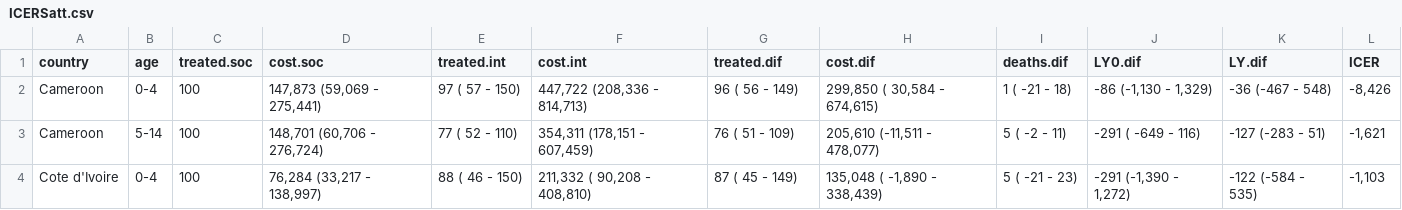
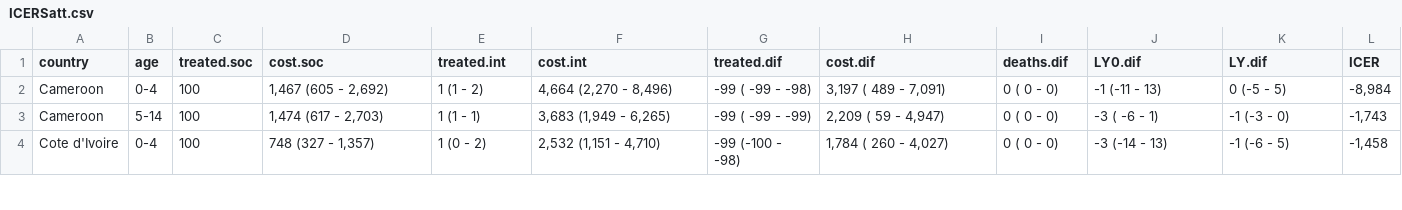
Before and after one commit to petedodd/tippi, a CSV file: model/outdata/ICERSatt.csv, drawn as a sheet; only a part is shown; the diff covers the shown part only.

```diff
--- a/model/outdata/ICERSatt.csv
+++ b/model/outdata/ICERSatt.csv
@@ -1,4 +1,4 @@
 country,age,treated.soc,cost.soc,treated.int,cost.int,treated.dif,cost.dif,deaths.dif,LY0.dif,LY.dif,ICER
-Cameroon,0-4,100,"147,873 (59,069 - 275,441)", 97 ( 57 - 150),"447,722 (208,336 - 814,713)", 96 ( 56 - 149),"299,850 ( 30,584 - 674,615)",  1 ( -21 -  18),"  -86 (-1,130 - 1,329)",  -36 (-467 -   548),"-8,426"
-Cameroon,5-14,100,"148,701 (60,706 - 276,724)", 77 ( 52 - 110),"354,311 (178,151 - 607,459)", 76 ( 51 - 109),"205,610 (-11,511 - 478,077)",  5 (  -2 -  11), -291 (  -649 -   116), -127 (-283 -    51),"-1,621"
-Cote d'Ivoire,0-4,100," 76,284 (33,217 - 138,997)", 88 ( 46 - 150),"211,332 ( 90,208 - 408,810)", 87 ( 45 - 149),"135,048 ( -1,890 - 338,439)",  5 ( -21 -  23)," -291 (-1,390 - 1,272)", -122 (-584 -   535),"-1,103"
+Cameroon,0-4,100,"1,467 (605 - 2,692)",1 (1 - 2),"4,664 (2,270 - 8,496)", -99 ( -99 - -98),"3,197 (  489 - 7,091)", 0 ( 0 - 0),-1 (-11 - 13), 0 (-5 -  5),"-8,984"
+Cameroon,5-14,100,"1,474 (617 - 2,703)",1 (1 - 1),"3,683 (1,949 - 6,265)", -99 ( -99 - -99),"2,209 (   59 - 4,947)", 0 ( 0 - 0),-3 ( -6 -  1),-1 (-3 -  0),"-1,743"
+Cote d'Ivoire,0-4,100,"  748 (327 - 1,357)",1 (0 - 2),"2,532 (1,151 - 4,710)", -99 (-100 - -98),"1,784 (  260 - 4,027)", 0 ( 0 - 0),-3 (-14 - 13),-1 (-6 -  5),"-1,458"
```
Also changed, not shown: 109 edited cells elsewhere in this file, model/outdata/ACFcascade.1.csv, model/outdata/ICERagept.1.csv, 10 other files.
